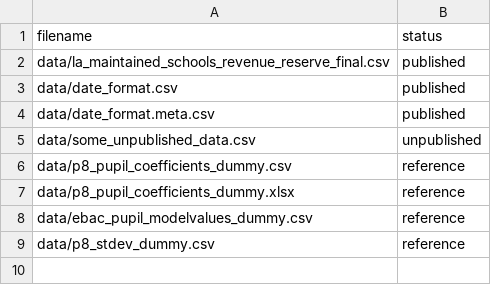
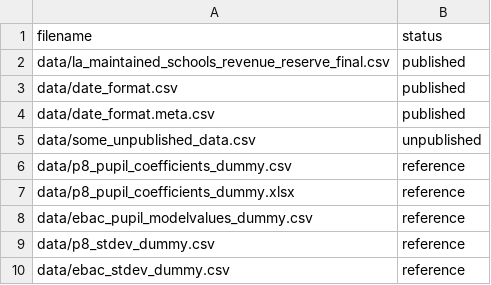
Before and after one commit to dfe-analytical-services/KS4-ready-reckoners, a CSV file: datafiles_log.csv, drawn as a sheet; the diff names each change by its address in the sheet, - before the commit and + after, or states it on an @@ line.

```diff
--- a/datafiles_log.csv
+++ b/datafiles_log.csv
+row 10: data/ebac_stdev_dummy.csv | reference
```
Also changed, not shown: 3 other files.
